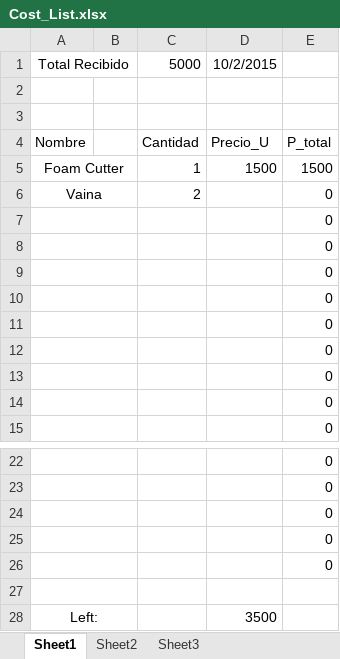
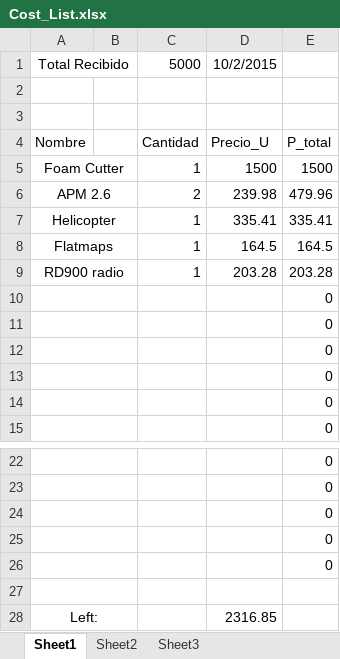
Before and after one commit to jjh-drones/agriculture, an Excel workbook: Cost/Agrisos/Cost_List.xlsx, sheet Sheet1, drawn as a sheet; only a part is shown, gaps mark what is left out; values as stored, in another font and other column widths than the file's, no borders; removed rows and columns are numbered as before the commit, all else as after; the diff names each change by its address in the sheet, - before the commit and + after, or states it on an @@ line.

Commit message:
All the stuff from costs is updated

```diff
--- a/Cost/Agrisos/Cost_List.xlsx (sheet Sheet1)
+++ b/Cost/Agrisos/Cost_List.xlsx (sheet Sheet1)
-row 6: Vaina |  | 2 |  | 0
-row 7:  |  |  |  | 0
-row 8:  |  |  |  | 0
-row 9:  |  |  |  | 0
+row 6: APM 2.6 |  | 2 | 239.98 | 479.96
+row 7: Helicopter |  | 1 | 335.41 | 335.41
+row 8: Flatmaps |  | 1 | 164.5 | 164.5
+row 9: RD900 radio |  | 1 | 203.28 | 203.28
-D28: 3500
+D28: 2316.85
```
Also changed, not shown: 4 other files.
